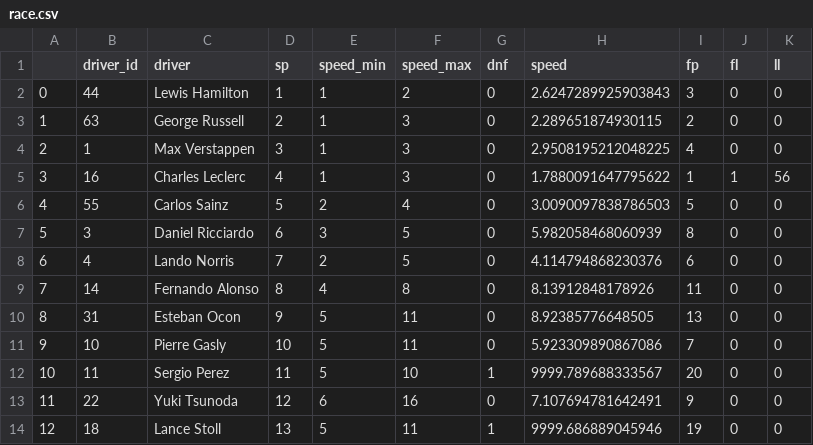
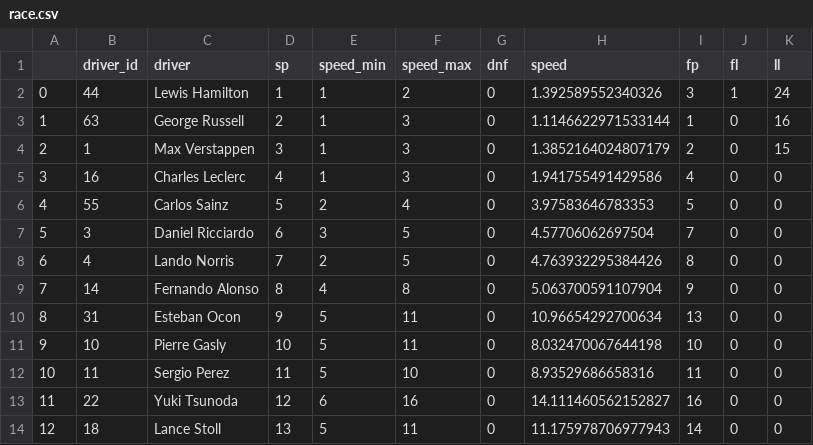
Before and after one commit to kkeeling/lottery, a CSV file: django/lottery/data/race.csv, drawn as a sheet; only a part is shown; the diff covers the shown part only.

```diff
--- a/django/lottery/data/race.csv
+++ b/django/lottery/data/race.csv
@@ -1,14 +1,14 @@
 ,driver_id,driver,sp,speed_min,speed_max,dnf,speed,fp,fl,ll
-0,44,Lewis Hamilton,1,1,2,0,2.6247289925903843,3,0,0
-1,63,George Russell,2,1,3,0,2.289651874930115,2,0,0
-2,1,Max Verstappen,3,1,3,0,2.9508195212048225,4,0,0
-3,16,Charles Leclerc,4,1,3,0,1.7880091647795622,1,1,56
-4,55,Carlos Sainz,5,2,4,0,3.0090097838786503,5,0,0
-5,3,Daniel Ricciardo,6,3,5,0,5.982058468060939,8,0,0
-6,4,Lando Norris,7,2,5,0,4.114794868230376,6,0,0
-7,14,Fernando Alonso,8,4,8,0,8.13912848178926,11,0,0
-8,31,Esteban Ocon,9,5,11,0,8.92385776648505,13,0,0
-9,10,Pierre Gasly,10,5,11,0,5.923309890867086,7,0,0
-10,11,Sergio Perez,11,5,10,1,9999.789688333567,20,0,0
-11,22,Yuki Tsunoda,12,6,16,0,7.107694781642491,9,0,0
-12,18,Lance Stoll,13,5,11,1,9999.686889045946,19,0,0
+0,44,Lewis Hamilton,1,1,2,0,1.392589552340326,3,1,24
+1,63,George Russell,2,1,3,0,1.1146622971533144,1,0,16
+2,1,Max Verstappen,3,1,3,0,1.3852164024807179,2,0,15
+3,16,Charles Leclerc,4,1,3,0,1.941755491429586,4,0,0
+4,55,Carlos Sainz,5,2,4,0,3.97583646783353,5,0,0
+5,3,Daniel Ricciardo,6,3,5,0,4.57706062697504,7,0,0
+6,4,Lando Norris,7,2,5,0,4.763932295384426,8,0,0
+7,14,Fernando Alonso,8,4,8,0,5.063700591107904,9,0,0
+8,31,Esteban Ocon,9,5,11,0,10.96654292700634,13,0,0
+9,10,Pierre Gasly,10,5,11,0,8.032470067644198,10,0,0
+10,11,Sergio Perez,11,5,10,0,8.93529686658316,11,0,0
+11,22,Yuki Tsunoda,12,6,16,0,14.111460562152827,16,0,0
+12,18,Lance Stoll,13,5,11,0,11.175978706977943,14,0,0
```
Also changed, not shown: 12 edited cells elsewhere in this file, 5 other files.
